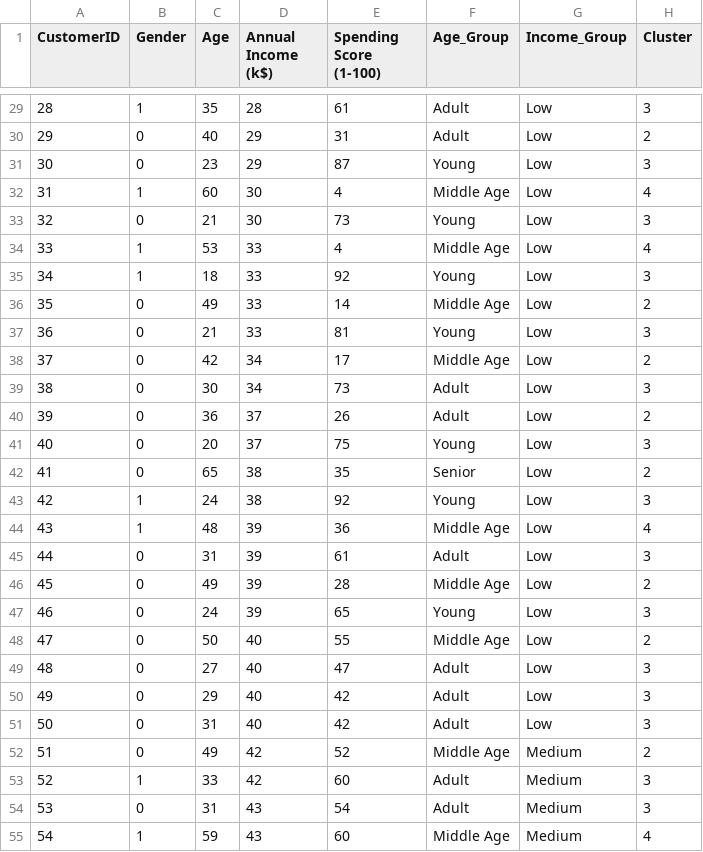
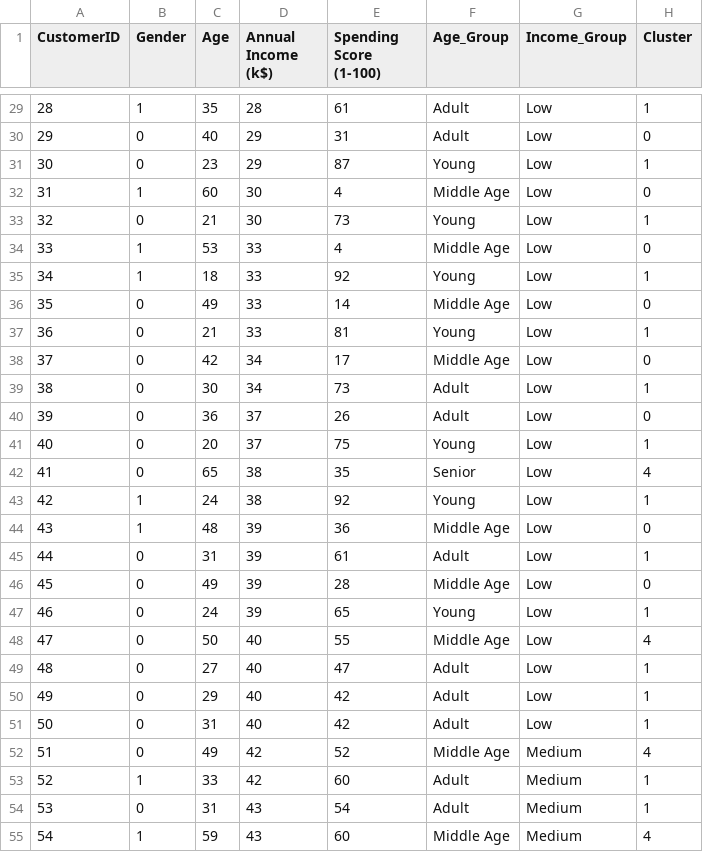
Before and after one commit to Lavanya-1506/ML_Mall_Customer_Segmentation, a CSV file: data/processed_data.csv, drawn as a sheet; only a part is shown, gaps mark what is left out; the diff covers the shown part only.

```diff
--- a/data/processed_data.csv
+++ b/data/processed_data.csv
@@ -29,27 +29,27 @@ CustomerID,Gender,Age,Annual Income (k$),Spending Score (1-100),Age_Group,Income
-28,1,35,28,61,Adult,Low,3
-29,0,40,29,31,Adult,Low,2
-30,0,23,29,87,Young,Low,3
-31,1,60,30,4,Middle Age,Low,4
-32,0,21,30,73,Young,Low,3
-33,1,53,33,4,Middle Age,Low,4
-34,1,18,33,92,Young,Low,3
-35,0,49,33,14,Middle Age,Low,2
-36,0,21,33,81,Young,Low,3
-37,0,42,34,17,Middle Age,Low,2
-38,0,30,34,73,Adult,Low,3
-39,0,36,37,26,Adult,Low,2
-40,0,20,37,75,Young,Low,3
-41,0,65,38,35,Senior,Low,2
-42,1,24,38,92,Young,Low,3
-43,1,48,39,36,Middle Age,Low,4
-44,0,31,39,61,Adult,Low,3
-45,0,49,39,28,Middle Age,Low,2
-46,0,24,39,65,Young,Low,3
-47,0,50,40,55,Middle Age,Low,2
-48,0,27,40,47,Adult,Low,3
-49,0,29,40,42,Adult,Low,3
-50,0,31,40,42,Adult,Low,3
-51,0,49,42,52,Middle Age,Medium,2
-52,1,33,42,60,Adult,Medium,3
-53,0,31,43,54,Adult,Medium,3
+28,1,35,28,61,Adult,Low,1
+29,0,40,29,31,Adult,Low,0
+30,0,23,29,87,Young,Low,1
+31,1,60,30,4,Middle Age,Low,0
+32,0,21,30,73,Young,Low,1
+33,1,53,33,4,Middle Age,Low,0
+34,1,18,33,92,Young,Low,1
+35,0,49,33,14,Middle Age,Low,0
+36,0,21,33,81,Young,Low,1
+37,0,42,34,17,Middle Age,Low,0
+38,0,30,34,73,Adult,Low,1
+39,0,36,37,26,Adult,Low,0
+40,0,20,37,75,Young,Low,1
+41,0,65,38,35,Senior,Low,4
+42,1,24,38,92,Young,Low,1
+43,1,48,39,36,Middle Age,Low,0
+44,0,31,39,61,Adult,Low,1
+45,0,49,39,28,Middle Age,Low,0
+46,0,24,39,65,Young,Low,1
+47,0,50,40,55,Middle Age,Low,4
+48,0,27,40,47,Adult,Low,1
+49,0,29,40,42,Adult,Low,1
+50,0,31,40,42,Adult,Low,1
+51,0,49,42,52,Middle Age,Medium,4
+52,1,33,42,60,Adult,Medium,1
+53,0,31,43,54,Adult,Medium,1
 54,1,59,43,60,Middle Age,Medium,4
```
Also changed, not shown: 153 edited cells elsewhere in this file, 7 other files.
